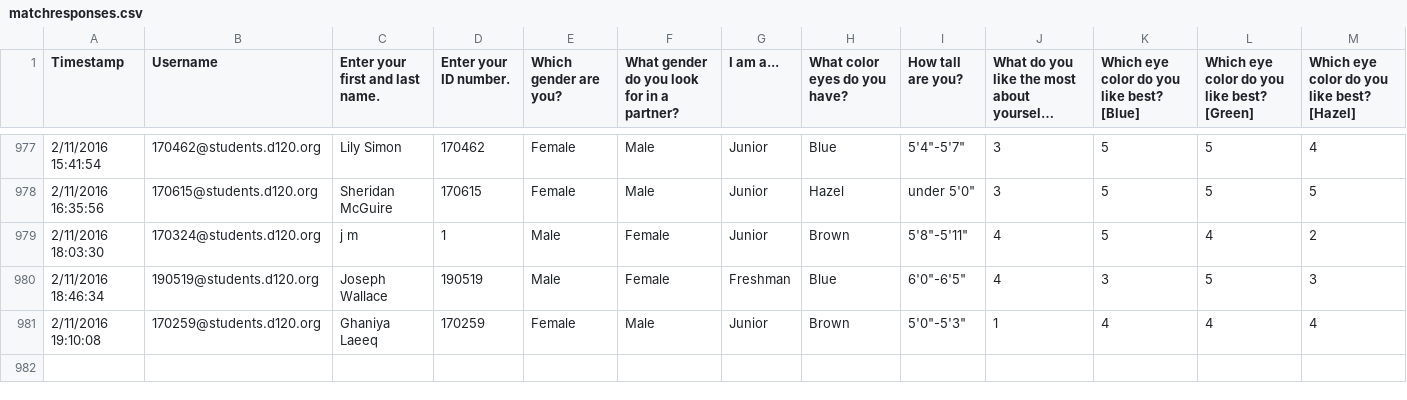
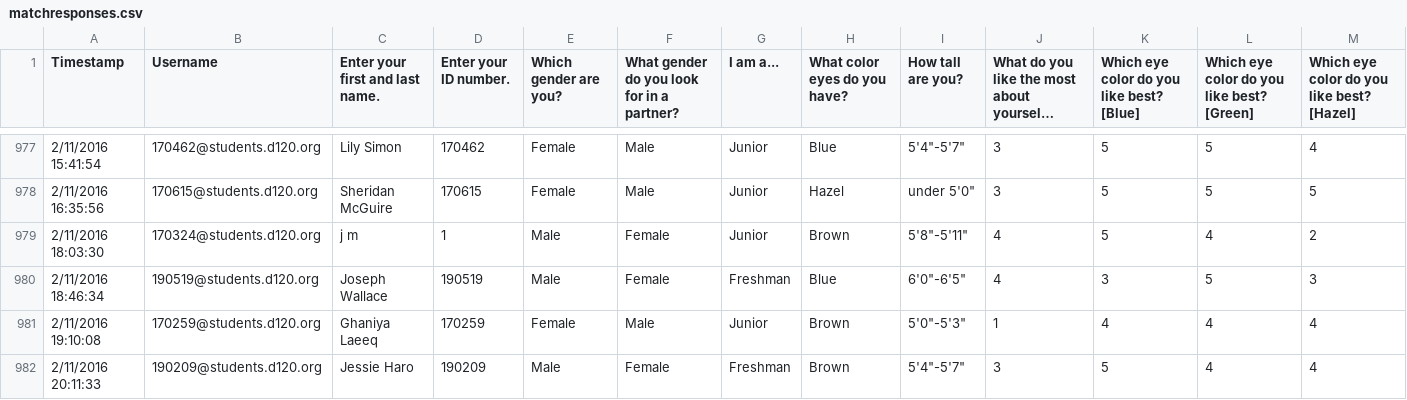
Before and after one commit to MHSByteClub/mhsbyteclub.github.io, a CSV file: matchresponses.csv, drawn as a sheet; only a part is shown, gaps mark what is left out; long unchanged cells end in …; rows hold the shown columns only; the diff names each change by its address in the sheet, - before the commit and + after, or states it on an @@ line.

Commit message:
updated matchresponses.csv

```diff
--- a/matchresponses.csv
+++ b/matchresponses.csv
+row 982: 2/11/2016 20:11:33 | 190209@students.d120.org | Jessie Haro | 190209 | Male | Female | Freshman | Brown | 5'4"-5'7" | 3 | 5 | 4 | 4
```
